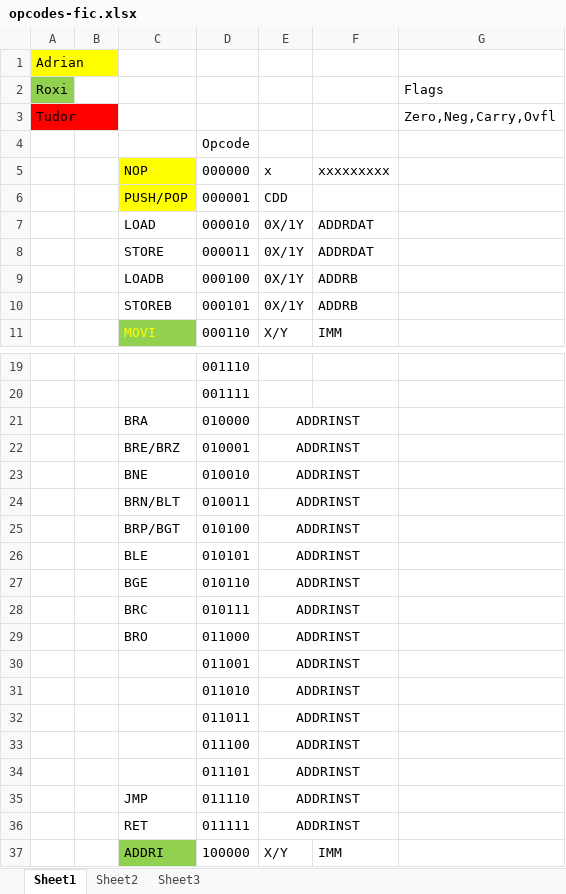
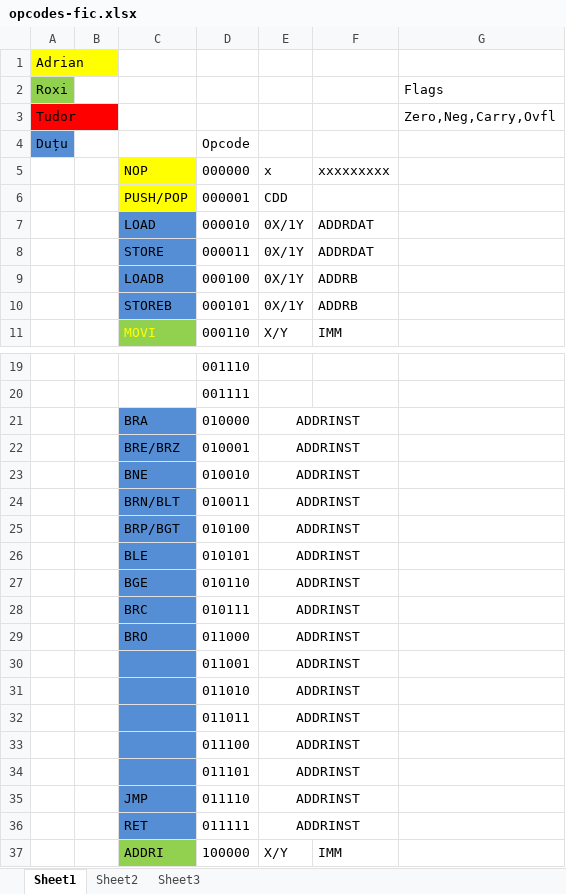
Before and after one commit to adrianpop3/0xcHa0s, an Excel workbook: opcodes-fic.xlsx, sheet Sheet1, drawn as a sheet; only a part is shown, gaps mark what is left out; values as stored, in another font and other column widths than the file's, no borders; the diff covers the shown part only; the diff names each change by its address in the sheet, - before the commit and + after, or states it on an @@ line.

```diff
--- a/opcodes-fic.xlsx (sheet Sheet1)
+++ b/opcodes-fic.xlsx (sheet Sheet1)
-A4: (empty)
+A4: Duțu
-A4 fill: none
+A4 fill: #558ED5
-C7:C10 fill: none
+C7:C10 fill: #558ED5
-C21:C36 fill: none
+C21:C36 fill: #558ED5
```
Also changed, not shown: cell formats elsewhere in this sheet, 7 other files.
